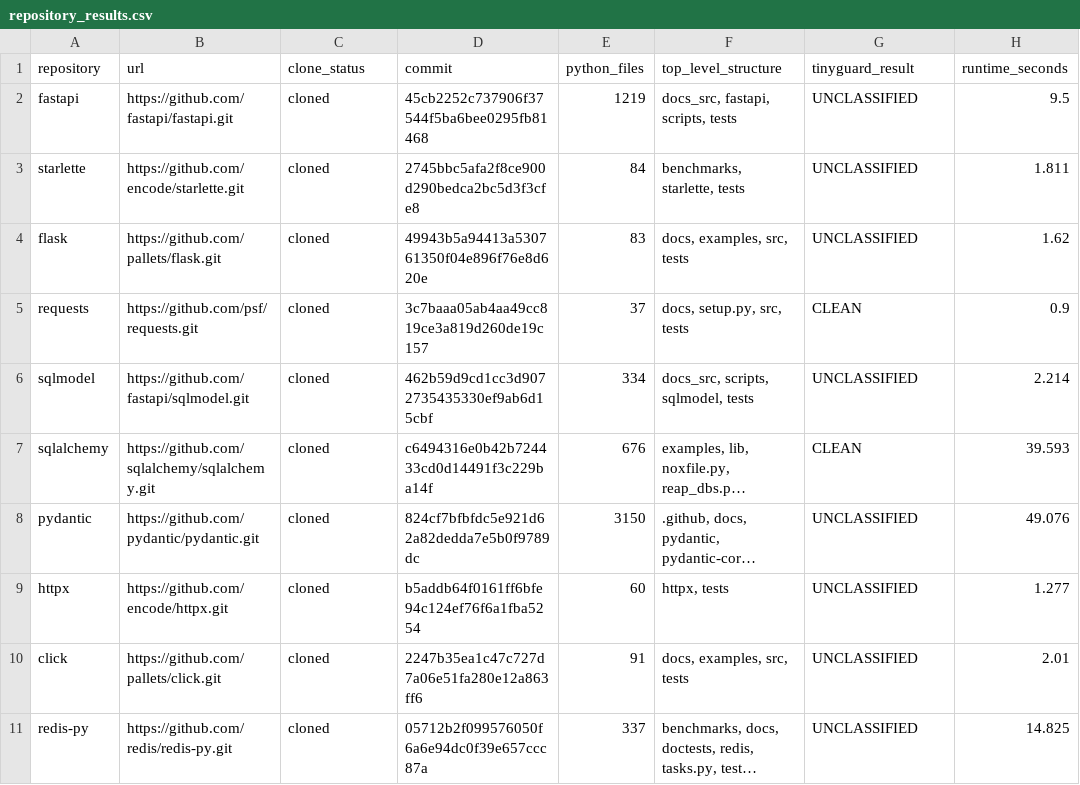
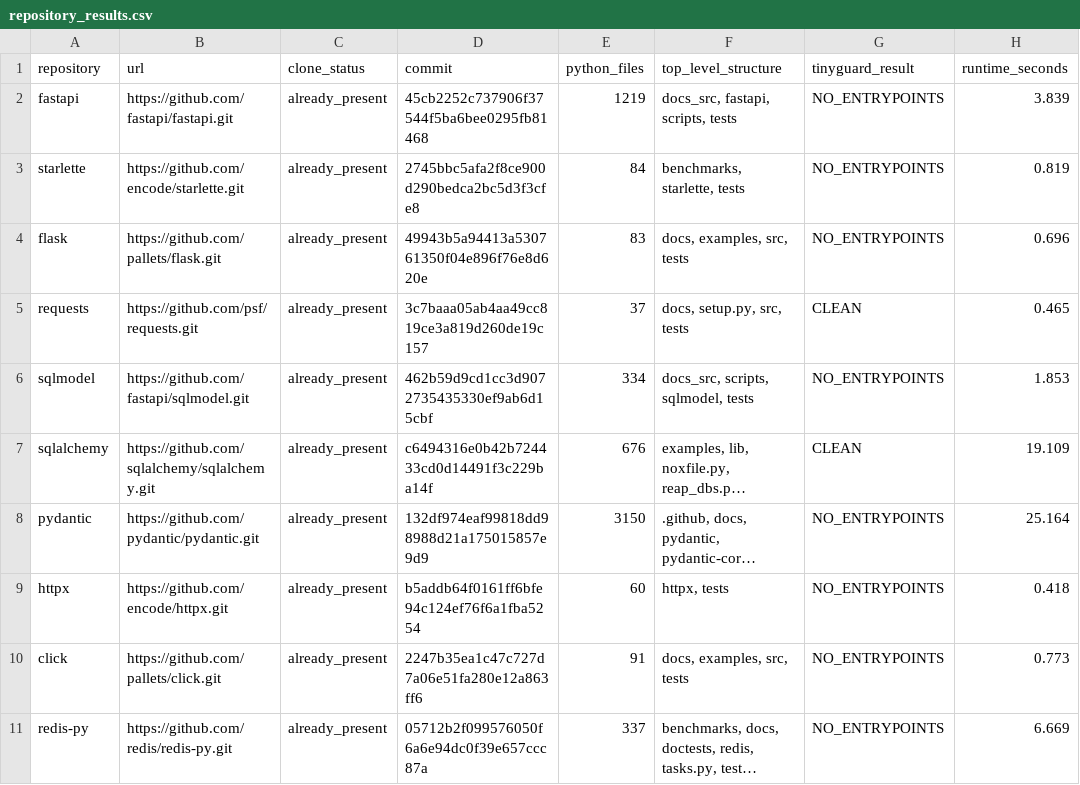
Before and after one commit to hyg356/TinyGuard, a CSV file: benchmark/real_world/results/repository_results.csv, drawn as a sheet; only a part is shown; long unchanged cells end in …; the diff names each change by its address in the sheet, - before the commit and + after, or states it on an @@ line.

```diff
--- a/benchmark/real_world/results/repository_results.csv
+++ b/benchmark/real_world/results/repository_results.csv
-C2:C11 (clone_status): cloned
+C2:C11 (clone_status): already_present
-G2:G4 (tinyguard_result): UNCLASSIFIED
+G2:G4 (tinyguard_result): NO_ENTRYPOINTS
-H2 (runtime_seconds): 9.5
+H2 (runtime_seconds): 3.839
-H3 (runtime_seconds): 1.811
+H3 (runtime_seconds): 0.819
-H4 (runtime_seconds): 1.62
+H4 (runtime_seconds): 0.696
-H5 (runtime_seconds): 0.9
+H5 (runtime_seconds): 0.465
-G6 (tinyguard_result): UNCLASSIFIED
+G6 (tinyguard_result): NO_ENTRYPOINTS
-H6 (runtime_seconds): 2.214
+H6 (runtime_seconds): 1.853
-H7 (runtime_seconds): 39.593
+H7 (runtime_seconds): 19.109
-D8 (commit): 824cf7bfbfdc5e921d62a82dedda7e5b0f9789dc
+D8 (commit): 132df974eaf99818dd98988d21a175015857e9d9
-G8:G11 (tinyguard_result): UNCLASSIFIED
+G8:G11 (tinyguard_result): NO_ENTRYPOINTS
-H8 (runtime_seconds): 49.076
+H8 (runtime_seconds): 25.164
-H9 (runtime_seconds): 1.277
+H9 (runtime_seconds): 0.418
-H10 (runtime_seconds): 2.01
+H10 (runtime_seconds): 0.773
-H11 (runtime_seconds): 14.825
+H11 (runtime_seconds): 6.669
```
Also changed, not shown: benchmark/real_world/results/injection_results.csv, 25 other files.
